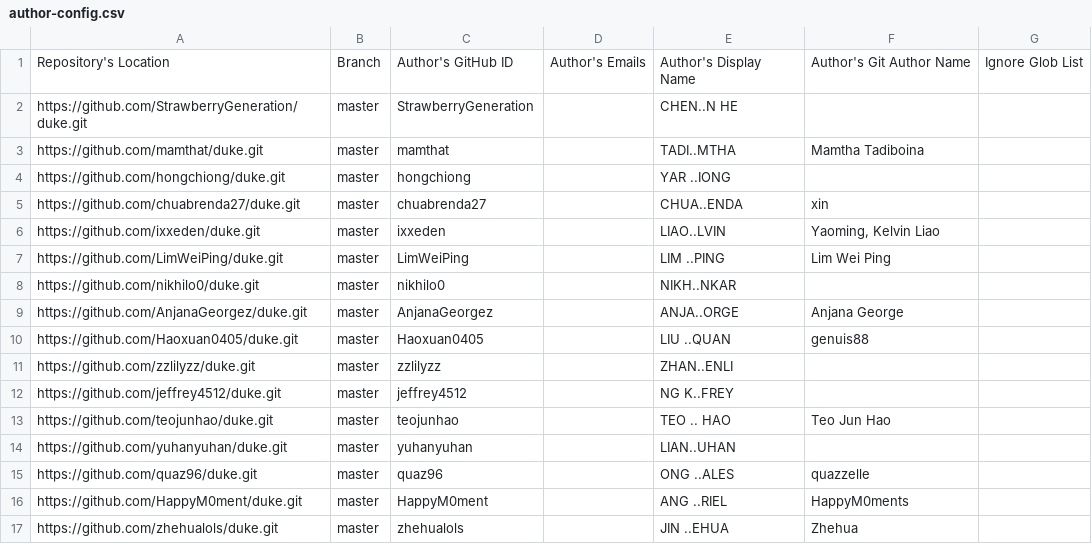
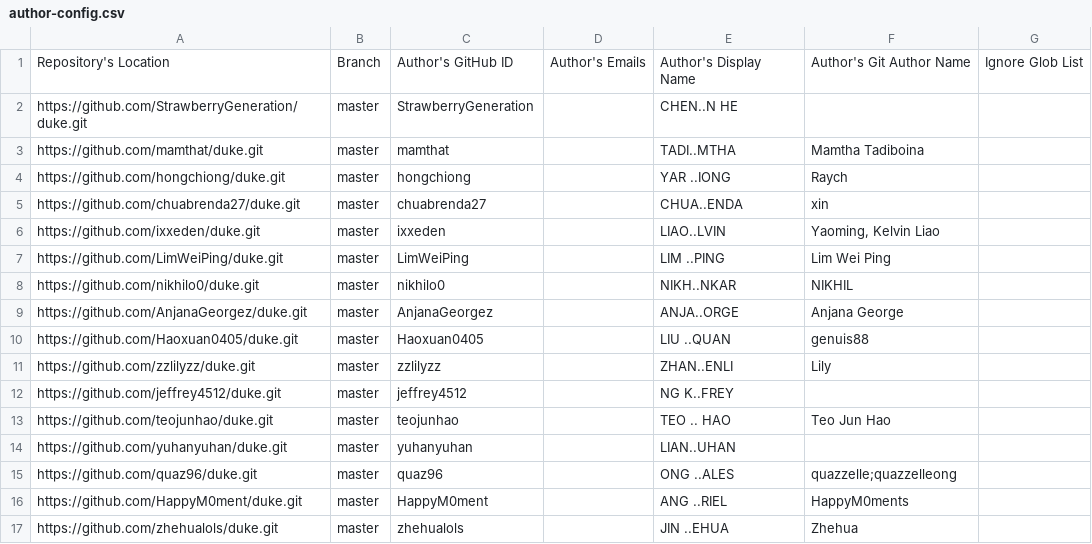
Before and after one commit to nus-tic2002-AY2223S2/ip-dashboard, a CSV file: configs/author-config.csv, drawn as a sheet.

Commit message:
Update configs

```diff
--- a/configs/author-config.csv
+++ b/configs/author-config.csv
@@ -3,3 +3,3 @@ https://github.com/StrawberryGeneration/duke.git,master,StrawberryGeneration,,CH
 https://github.com/mamthat/duke.git,master,mamthat,,TADI..MTHA,Mamtha Tadiboina,
-https://github.com/hongchiong/duke.git,master,hongchiong,,YAR ..IONG,,
+https://github.com/hongchiong/duke.git,master,hongchiong,,YAR ..IONG,Raych,
 https://github.com/chuabrenda27/duke.git,master,chuabrenda27,,CHUA..ENDA,xin,
@@ -7,6 +7,6 @@ https://github.com/ixxeden/duke.git,master,ixxeden,,LIAO..LVIN,"Yaoming, Kelvin
 https://github.com/LimWeiPing/duke.git,master,LimWeiPing,,LIM ..PING,Lim Wei Ping,
-https://github.com/nikhilo0/duke.git,master,nikhilo0,,NIKH..NKAR,,
+https://github.com/nikhilo0/duke.git,master,nikhilo0,,NIKH..NKAR,NIKHIL,
 https://github.com/AnjanaGeorgez/duke.git,master,AnjanaGeorgez,,ANJA..ORGE,Anjana George,
 https://github.com/Haoxuan0405/duke.git,master,Haoxuan0405,,LIU ..QUAN,genuis88,
-https://github.com/zzlilyzz/duke.git,master,zzlilyzz,,ZHAN..ENLI,,
+https://github.com/zzlilyzz/duke.git,master,zzlilyzz,,ZHAN..ENLI,Lily,
 https://github.com/jeffrey4512/duke.git,master,jeffrey4512,,NG K..FREY,,
@@ -14,3 +14,3 @@ https://github.com/teojunhao/duke.git,master,teojunhao,,TEO .. HAO,Teo Jun Hao,
 https://github.com/yuhanyuhan/duke.git,master,yuhanyuhan,,LIAN..UHAN,,
-https://github.com/quaz96/duke.git,master,quaz96,,ONG ..ALES,quazzelle,
+https://github.com/quaz96/duke.git,master,quaz96,,ONG ..ALES,quazzelle;quazzelleong,
 https://github.com/HappyM0ment/duke.git,master,HappyM0ment,,ANG ..RIEL,HappyM0ments,
```
